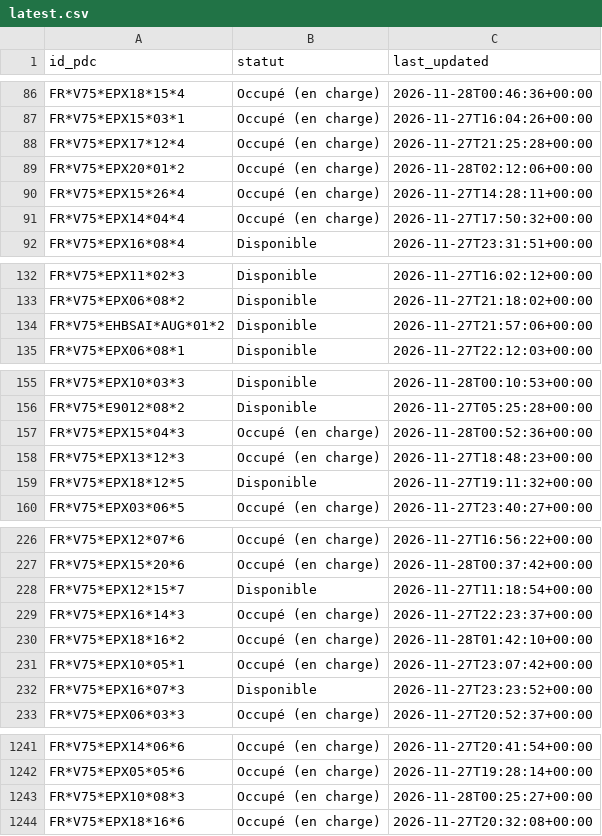
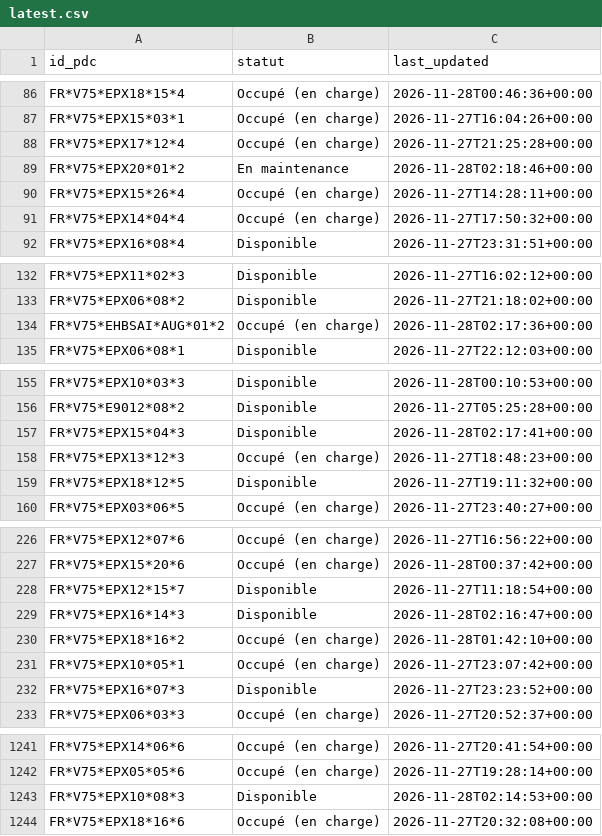
Before and after one commit to RimeAabil/belib-forecast, a CSV file: state/latest.csv, drawn as a sheet; only a part is shown, gaps mark what is left out; the diff covers the shown part only.

```diff
--- a/state/latest.csv
+++ b/state/latest.csv
@@ -88,3 +88,3 @@ FR*V75*EPX15*03*1,Occupé (en charge),2026-11-27T16:04:26+00:00
 FR*V75*EPX17*12*4,Occupé (en charge),2026-11-27T21:25:28+00:00
-FR*V75*EPX20*01*2,Occupé (en charge),2026-11-28T02:12:06+00:00
+FR*V75*EPX20*01*2,En maintenance,2026-11-28T02:18:46+00:00
 FR*V75*EPX15*26*4,Occupé (en charge),2026-11-27T14:28:11+00:00
@@ -133,3 +133,3 @@ FR*V75*EPX11*02*3,Disponible,2026-11-27T16:02:12+00:00
 FR*V75*EPX06*08*2,Disponible,2026-11-27T21:18:02+00:00
-FR*V75*EHBSAI*AUG*01*2,Disponible,2026-11-27T21:57:06+00:00
+FR*V75*EHBSAI*AUG*01*2,Occupé (en charge),2026-11-28T02:17:36+00:00
 FR*V75*EPX06*08*1,Disponible,2026-11-27T22:12:03+00:00
@@ -156,3 +156,3 @@ FR*V75*EPX10*03*3,Disponible,2026-11-28T00:10:53+00:00
 FR*V75*E9012*08*2,Disponible,2026-11-27T05:25:28+00:00
-FR*V75*EPX15*04*3,Occupé (en charge),2026-11-28T00:52:36+00:00
+FR*V75*EPX15*04*3,Disponible,2026-11-28T02:17:41+00:00
 FR*V75*EPX13*12*3,Occupé (en charge),2026-11-27T18:48:23+00:00
@@ -228,3 +228,3 @@ FR*V75*EPX15*20*6,Occupé (en charge),2026-11-28T00:37:42+00:00
 FR*V75*EPX12*15*7,Disponible,2026-11-27T11:18:54+00:00
-FR*V75*EPX16*14*3,Occupé (en charge),2026-11-27T22:23:37+00:00
+FR*V75*EPX16*14*3,Disponible,2026-11-28T02:16:47+00:00
 FR*V75*EPX18*16*2,Occupé (en charge),2026-11-28T01:42:10+00:00
@@ -1242,3 +1242,3 @@ FR*V75*EPX14*06*6,Occupé (en charge),2026-11-27T20:41:54+00:00
 FR*V75*EPX05*05*6,Occupé (en charge),2026-11-27T19:28:14+00:00
-FR*V75*EPX10*08*3,Occupé (en charge),2026-11-28T00:25:27+00:00
+FR*V75*EPX10*08*3,Disponible,2026-11-28T02:14:53+00:00
 FR*V75*EPX18*16*6,Occupé (en charge),2026-11-27T20:32:08+00:00
```
Also changed, not shown: 10 edited cells elsewhere in this file, events/2026-11-28.csv, points.csv, 1 other file.
